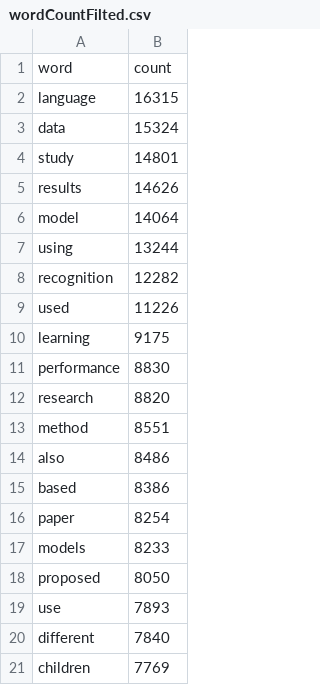
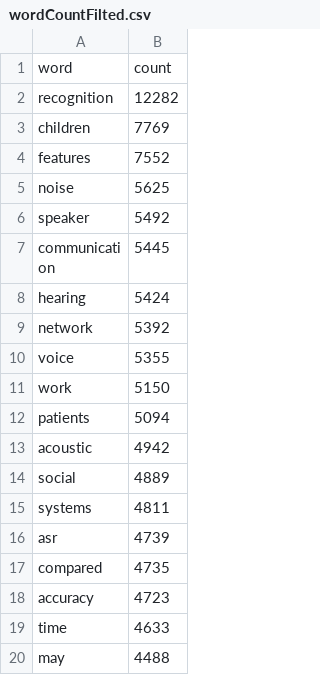
Before and after one commit to linyueqian/Speech-research-trend-vis, a CSV file: barChartRace/wordCountFilted.csv, drawn as a sheet; only a part is shown; the shorter side is filled out with more unchanged rows; the diff covers the shown part only.

```diff
--- a/barChartRace/wordCountFilted.csv
+++ b/barChartRace/wordCountFilted.csv
@@ -1,21 +1,3 @@
 word,count
-language,16315
-data,15324
-study,14801
-results,14626
-model,14064
-using,13244
 recognition,12282
-used,11226
-learning,9175
-performance,8830
-research,8820
-method,8551
-also,8486
-based,8386
-paper,8254
-models,8233
-proposed,8050
-use,7893
-different,7840
 children,7769
```
Also changed, not shown: 46 removed rows elsewhere in this file, 2 other files.
